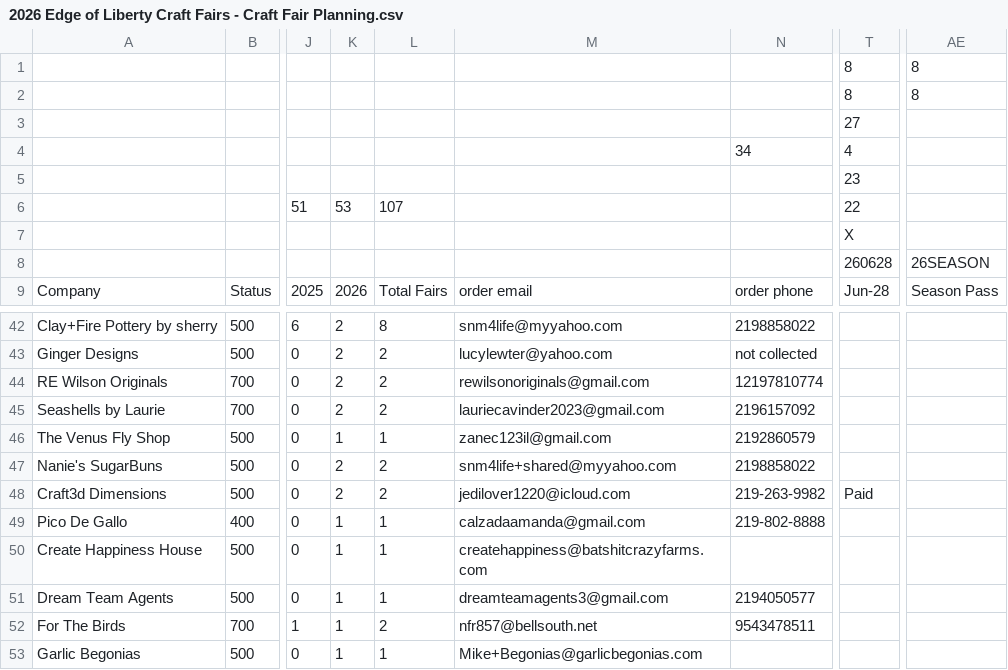
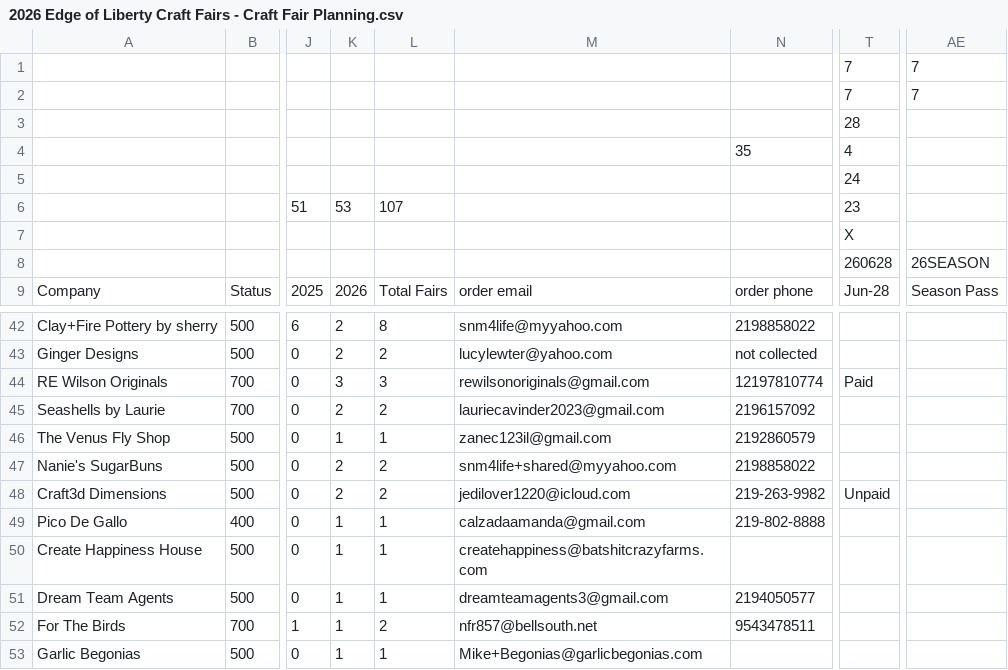
Before and after one commit to edge-of-liberty/edgeofliberty.us, a CSV file: _data/2026 Edge of Liberty Craft Fairs - Craft Fair Planning.csv, drawn as a sheet; only a part is shown, gaps mark what is left out; the diff names each change by its address in the sheet, - before the commit and + after, or states it on an @@ line.

```diff
--- a/_data/2026 Edge of Liberty Craft Fairs - Craft Fair Planning.csv
+++ b/_data/2026 Edge of Liberty Craft Fairs - Craft Fair Planning.csv
-T1:T2: 8
+T1:T2: 7
-AE1:AE2: 8
+AE1:AE2: 7
-T3: 27
+T3: 28
-N4: 34
+N4: 35
-T5: 23
+T5: 24
-T6: 22
+T6: 23
-K44: 2
+K44: 3
-L44: 2
+L44: 3
-T44: (empty)
+T44: Paid
-T48: Paid
+T48: Unpaid
```
Also changed, not shown: 9 other files.
